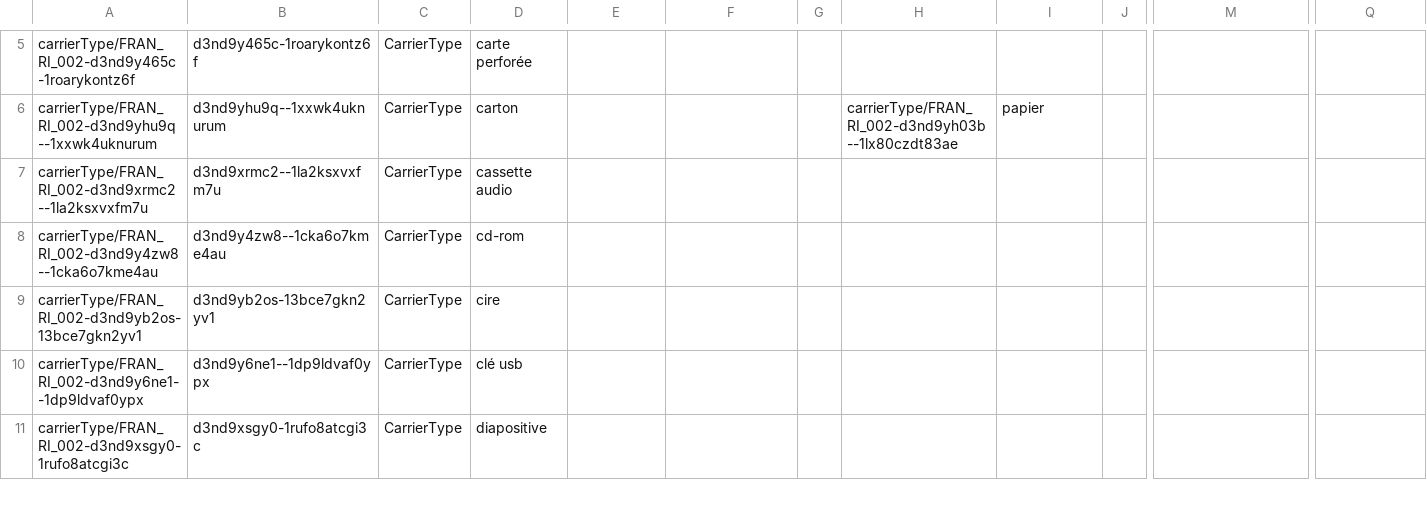
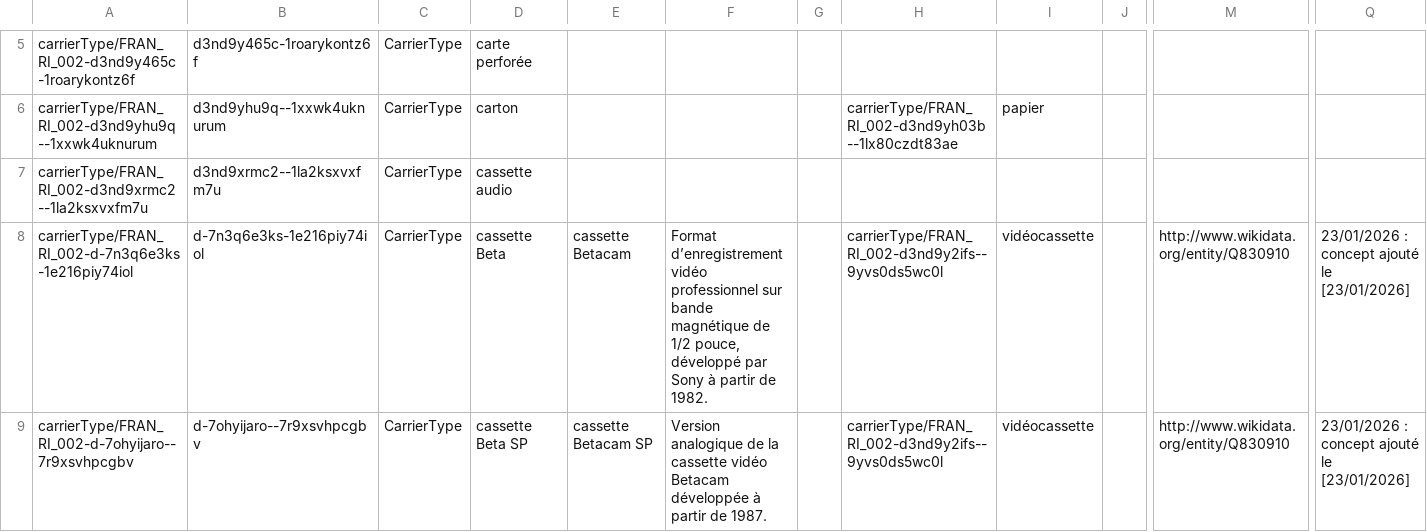
Before and after one commit to ArchivesNationalesFR/Referentiels, a CSV file: concepts/csv/FRAN_RI_002_carrierTypes.csv, drawn as a sheet; only a part is shown, gaps mark what is left out; the shorter side is filled out with more unchanged rows; rows hold the shown columns only; the diff covers the shown part only; the diff names each change by its address in the sheet, - before the commit and + after, or states it on an @@ line.

Commit message:
updated the CSV version of the vocabulary on carrier types

```diff
--- a/concepts/csv/FRAN_RI_002_carrierTypes.csv
+++ b/concepts/csv/FRAN_RI_002_carrierTypes.csv
+row 8: carrierType/FRAN_RI_002-d-7n3q6e3ks-1e216piy74iol | d-7n3q6e3ks-1e216piy74iol | CarrierType | cassette Beta | cassette Betacam | Format d’enregistrement vidéo professionnel sur bande magnétique de 1/2 pouce, développé par Sony à partir de 1982. |  | carrierType/FRAN_RI_002-d3nd9y2ifs--9yvs0ds5wc0l | vidéocassette |  | http://www.wikidata.org/entity/Q830910 | 23/01/2026 : concept ajouté le [23/01/2026]
+row 9: carrierType/FRAN_RI_002-d-7ohyijaro--7r9xsvhpcgbv | d-7ohyijaro--7r9xsvhpcgbv | CarrierType | cassette Beta SP | cassette Betacam SP | Version analogique de la cassette vidéo Betacam développée à partir de 1987. |  | carrierType/FRAN_RI_002-d3nd9y2ifs--9yvs0ds5wc0l | vidéocassette |  | http://www.wikidata.org/entity/Q830910 | 23/01/2026 : concept ajouté le [23/01/2026]
```
Also changed, not shown: 4 added rows and 2 edited cells elsewhere in this file.
